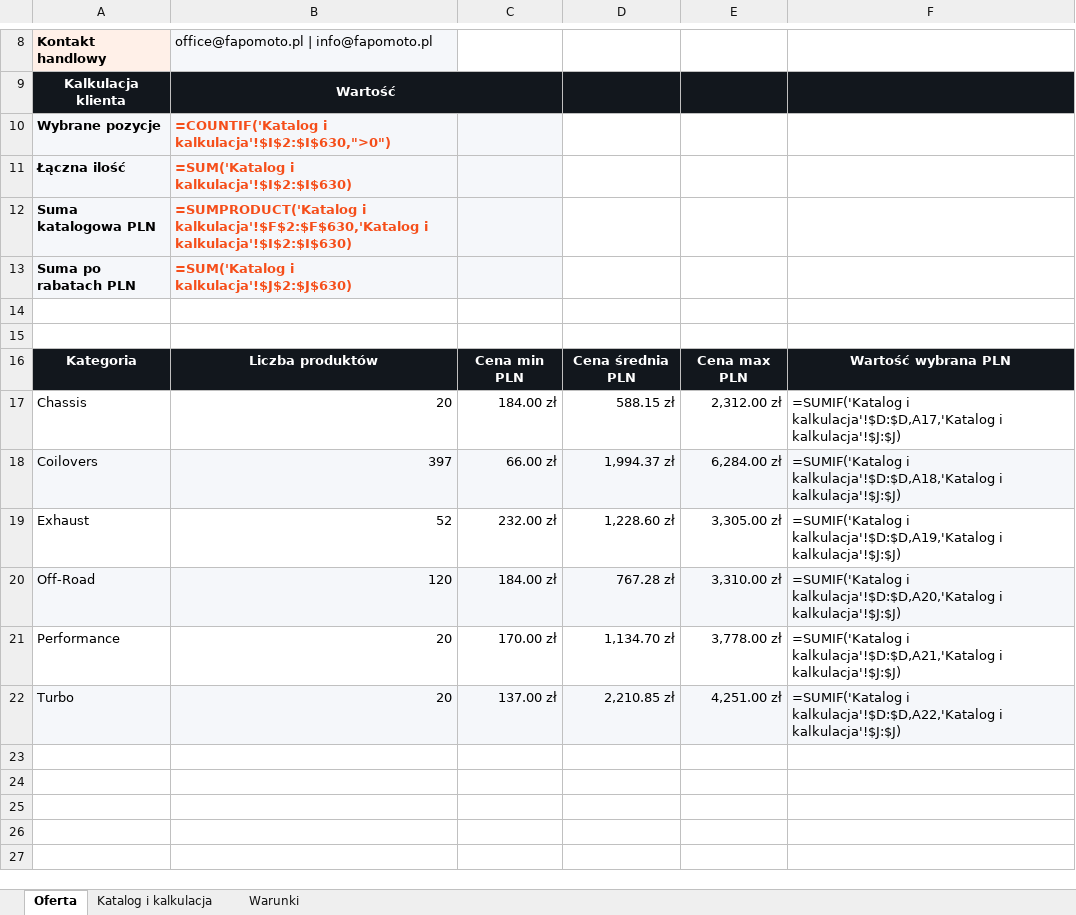
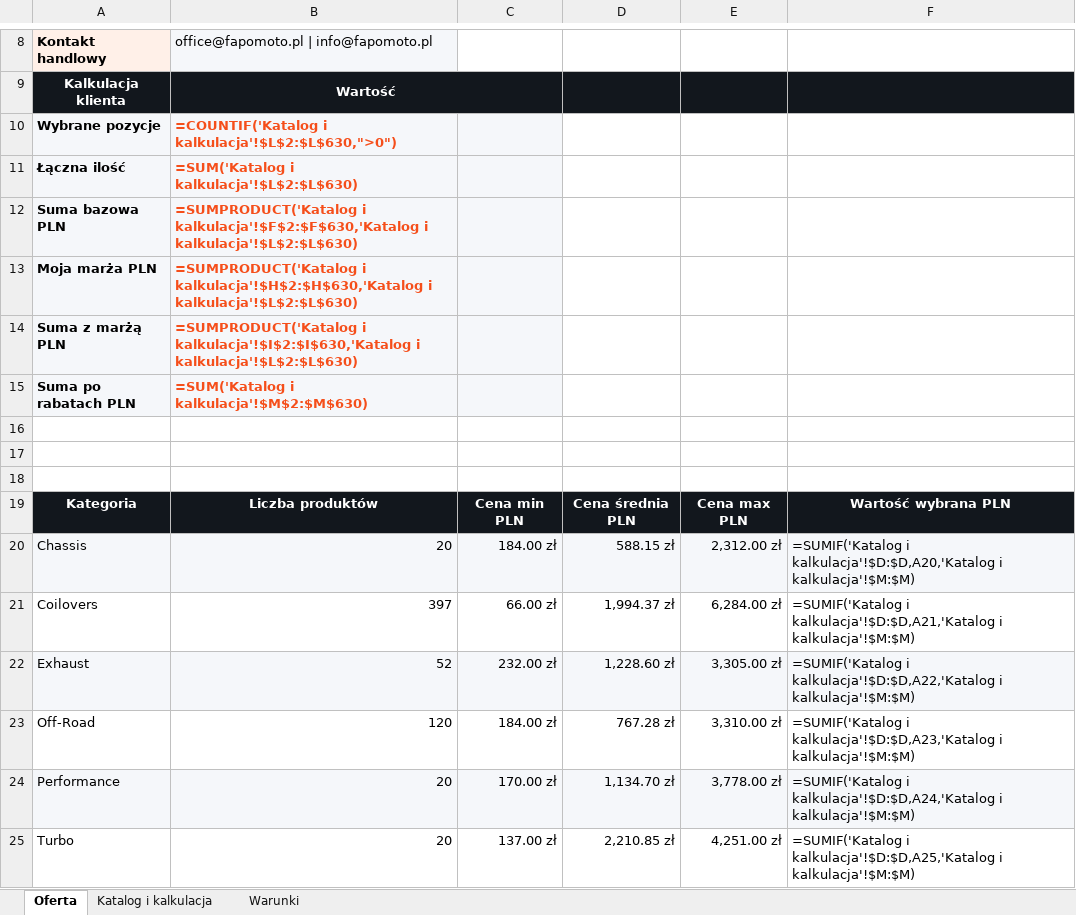
Before and after one commit to piotrmodlinski-collab/Projekt-FAPO-Polska, an Excel workbook: oferty/FAPO_Polska_katalog_kalkulacja_2026-05-25.xlsx, sheet Oferta, drawn as a sheet; only a part is shown, gaps mark what is left out; values as stored, in another font and other column widths than the file's, no borders; formulas without a stored value are shown as written; addresses are those after the commit; the diff names each change by its address in the sheet, - before the commit and + after, or states it on an @@ line.

```diff
--- a/oferty/FAPO_Polska_katalog_kalkulacja_2026-05-25.xlsx (sheet Oferta)
+++ b/oferty/FAPO_Polska_katalog_kalkulacja_2026-05-25.xlsx (sheet Oferta)
-B10: =COUNTIF('Katalog i kalkulacja'!$I$2:$I$630,">0")
+B10: =COUNTIF('Katalog i kalkulacja'!$L$2:$L$630,">0")
-B11: =SUM('Katalog i kalkulacja'!$I$2:$I$630)
+B11: =SUM('Katalog i kalkulacja'!$L$2:$L$630)
-A12: Suma katalogowa PLN
+A12: Suma bazowa PLN
-B12: …kalkulacja'!$F$2:$F$630,'Katalog i kalkulacja'!$I$2:$I$630)
+B12: …kalkulacja'!$F$2:$F$630,'Katalog i kalkulacja'!$L$2:$L$630)
+row 13: Moja marża PLN | =SUMPRODUCT('Katalog i kalkulacja'!$H$2:$H$630,'Katalog i kalkulacja'!$L$2:$L$630)
+row 14: Suma z marżą PLN | =SUMPRODUCT('Katalog i kalkulacja'!$I$2:$I$630,'Katalog i kalkulacja'!$L$2:$L$630)
-B15: =SUM('Katalog i kalkulacja'!$J$2:$J$630)
+B15: =SUM('Katalog i kalkulacja'!$M$2:$M$630)
+row 16: (empty)
-A20:F20 fill: none
+A20:F20 fill: #F5F7FA
-F20: =SUMIF('Katalog i kalkulacja'!$D:$D,A17,'Katalog i kalkulacja'!$J:$J)
+F20: =SUMIF('Katalog i kalkulacja'!$D:$D,A20,'Katalog i kalkulacja'!$M:$M)
-A21:F21 fill: #F5F7FA
+A21:F21 fill: none
-F21: =SUMIF('Katalog i kalkulacja'!$D:$D,A18,'Katalog i kalkulacja'!$J:$J)
+F21: =SUMIF('Katalog i kalkulacja'!$D:$D,A21,'Katalog i kalkulacja'!$M:$M)
-A22:F22 fill: none
+A22:F22 fill: #F5F7FA
-F22: =SUMIF('Katalog i kalkulacja'!$D:$D,A19,'Katalog i kalkulacja'!$J:$J)
+F22: =SUMIF('Katalog i kalkulacja'!$D:$D,A22,'Katalog i kalkulacja'!$M:$M)
-A23:F23 fill: #F5F7FA
+A23:F23 fill: none
-F23: =SUMIF('Katalog i kalkulacja'!$D:$D,A20,'Katalog i kalkulacja'!$J:$J)
+F23: =SUMIF('Katalog i kalkulacja'!$D:$D,A23,'Katalog i kalkulacja'!$M:$M)
-A24:F24 fill: none
+A24:F24 fill: #F5F7FA
-F24: =SUMIF('Katalog i kalkulacja'!$D:$D,A21,'Katalog i kalkulacja'!$J:$J)
+F24: =SUMIF('Katalog i kalkulacja'!$D:$D,A24,'Katalog i kalkulacja'!$M:$M)
-A25:F25 fill: #F5F7FA
+A25:F25 fill: none
-F25: =SUMIF('Katalog i kalkulacja'!$D:$D,A22,'Katalog i kalkulacja'!$J:$J)
+F25: =SUMIF('Katalog i kalkulacja'!$D:$D,A25,'Katalog i kalkulacja'!$M:$M)
```
Also changed, not shown: sheet Katalog i kalkulacja, sheet Warunki, 1 other file.
